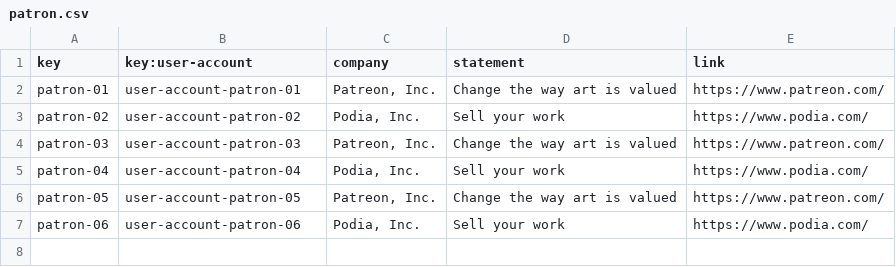
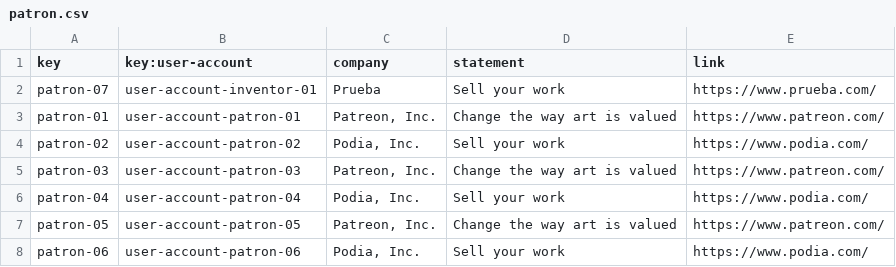
Before and after one commit to raugalroc/Acme-Toolkits, a CSV file: src/main/webapp/WEB-INF/resources/sample-data/patron.csv, drawn as a sheet; the diff names each change by its address in the sheet, - before the commit and + after, or states it on an @@ line.

```diff
--- a/src/main/webapp/WEB-INF/resources/sample-data/patron.csv
+++ b/src/main/webapp/WEB-INF/resources/sample-data/patron.csv
+row 2: patron-07 | user-account-inventor-01 | Prueba | Sell your work | https://www.prueba.com/
```
Also changed, not shown: src/main/webapp/WEB-INF/resources/sample-data/inventor.csv, 13 other files.
